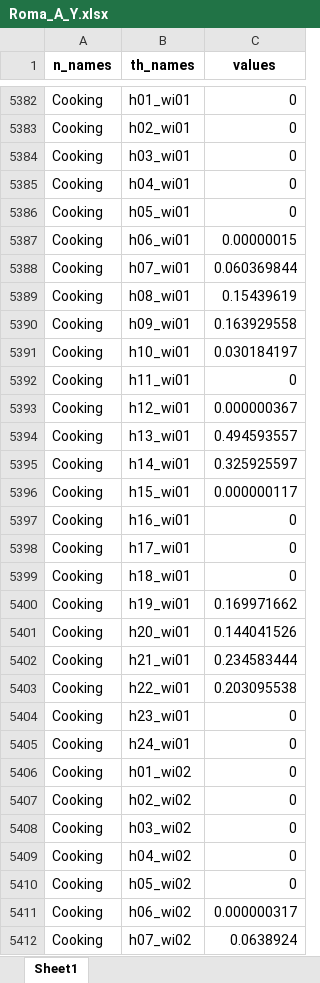
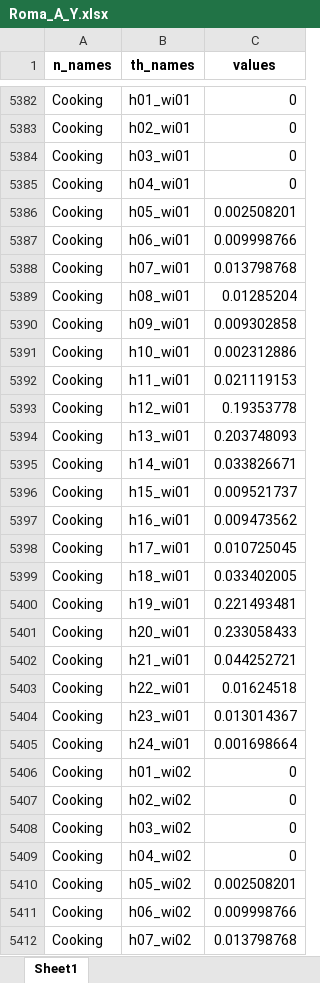
Before and after one commit to CamiCit/pyesm_thesis, an Excel workbook: tesi_camilla/casi MarioU/Roma/data sources/Roma_A_Y.xlsx, sheet Sheet1, drawn as a sheet; only a part is shown, gaps mark what is left out; values as stored, in another font and other column widths than the file's, no borders; the diff covers the shown part only; the diff names each change by its address in the sheet, - before the commit and + after, or states it on an @@ line.

Commit message:
New cooking parameters
Cambiate le Y di tutte città MarioU con nuovo cooking

```diff
--- a/tesi_camilla/casi MarioU/Roma/data sources/Roma_A_Y.xlsx (sheet Sheet1)
+++ b/tesi_camilla/casi MarioU/Roma/data sources/Roma_A_Y.xlsx (sheet Sheet1)
-C5386 (values): 0
+C5386 (values): 0.002508201
-C5387 (values): 0.00000015
+C5387 (values): 0.009998766
-C5388 (values): 0.060369844
+C5388 (values): 0.013798768
-C5389 (values): 0.15439619
+C5389 (values): 0.01285204
-C5390 (values): 0.163929558
+C5390 (values): 0.009302858
-C5391 (values): 0.030184197
+C5391 (values): 0.002312886
-C5392 (values): 0
+C5392 (values): 0.021119153
-C5393 (values): 0.000000367
+C5393 (values): 0.19353778
-C5394 (values): 0.494593557
+C5394 (values): 0.203748093
-C5395 (values): 0.325925597
+C5395 (values): 0.033826671
-C5396 (values): 0.000000117
+C5396 (values): 0.009521737
-C5397 (values): 0
+C5397 (values): 0.009473562
-C5398 (values): 0
+C5398 (values): 0.010725045
-C5399 (values): 0
+C5399 (values): 0.033402005
-C5400 (values): 0.169971662
+C5400 (values): 0.221493481
-C5401 (values): 0.144041526
+C5401 (values): 0.233058433
-C5402 (values): 0.234583444
+C5402 (values): 0.044252721
-C5403 (values): 0.203095538
+C5403 (values): 0.01624518
-C5404 (values): 0
+C5404 (values): 0.013014367
-C5405 (values): 0
+C5405 (values): 0.001698664
-C5410 (values): 0
+C5410 (values): 0.002508201
-C5411 (values): 0.000000317
+C5411 (values): 0.009998766
-C5412 (values): 0.0638924
+C5412 (values): 0.013798768
```
Also changed, not shown: 1097 edited cells elsewhere in this sheet, tesi_camilla/casi MarioU/Milano/data sources/Milano_A_Y.xlsx, tesi_camilla/casi MarioU/Milano/data sources/Milano_D_Y.xlsx, 36 other files.
